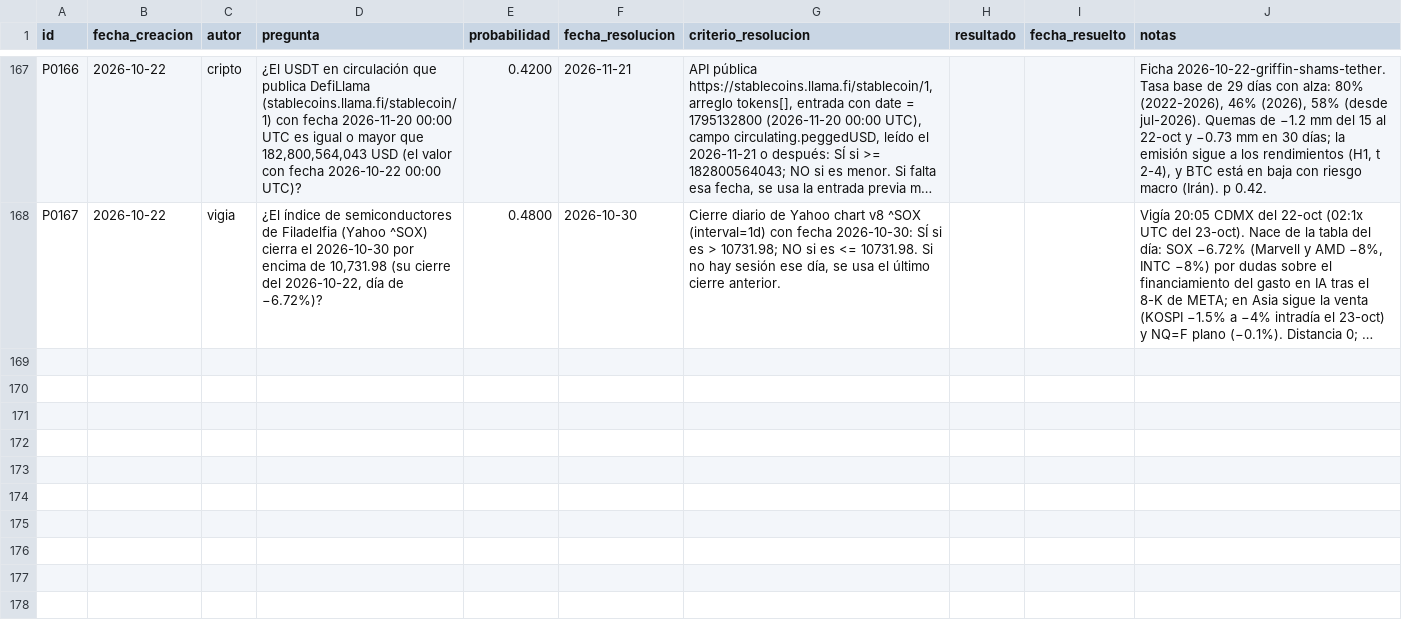
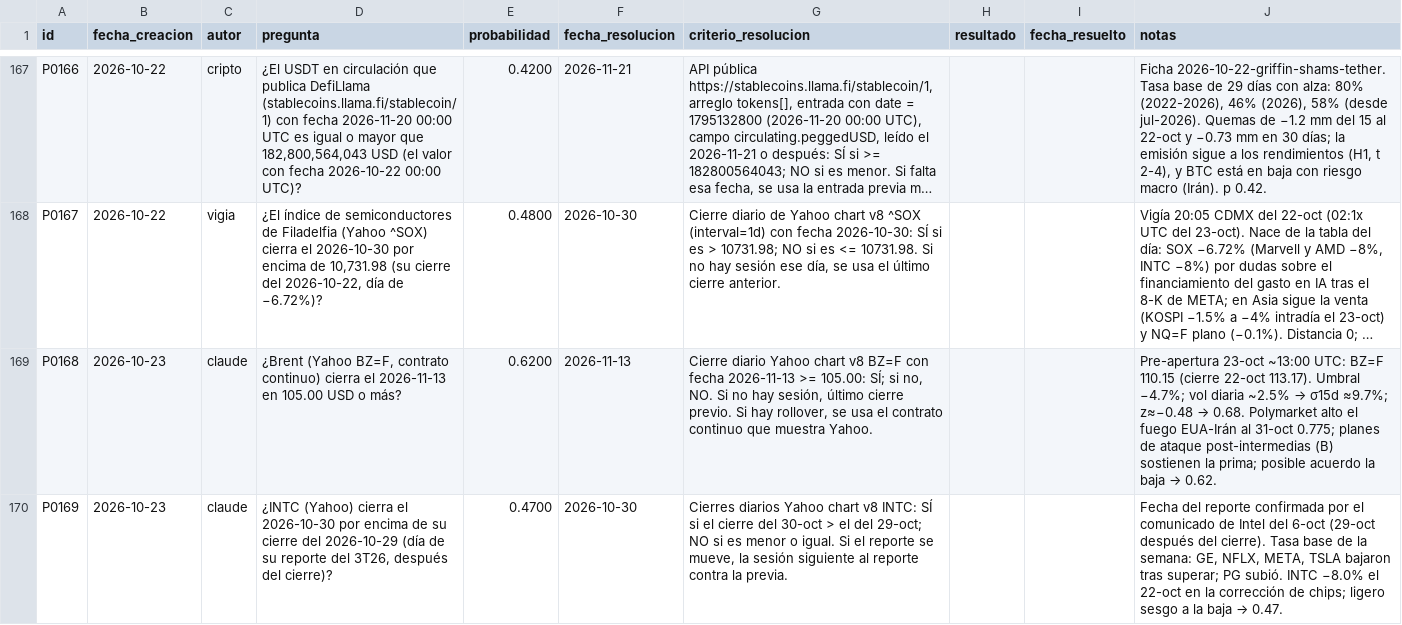
Before and after one commit to izurieta77/New1, a CSV file: bitacora/pronosticos.csv, drawn as a sheet; only a part is shown, gaps mark what is left out; long unchanged cells end in …; the diff covers the shown part only; the diff names each change by its address in the sheet, - before the commit and + after, or states it on an @@ line.

```diff
--- a/bitacora/pronosticos.csv
+++ b/bitacora/pronosticos.csv
+row 169: P0168 | 2026-10-23 | claude | ¿Brent (Yahoo BZ=F, contrato continuo) cierra el 2026-11-13 en 105.00 USD o más? | 0.6200 | 2026-11-13 | Cierre diario Yahoo chart v8 BZ=F con fecha 2026-11-13 >= 105.00: SÍ; si no, NO. Si no hay sesión, último cierre previo. Si hay rollover, se usa el contrato continuo que muestra Yahoo. |  |  | Pre-apertura 23-oct ~13:00 UTC: BZ=F 110.15 (cierre 22-oct 113.17). Umbral −4.7%; vol diaria ~2.5% → σ15d ≈9.7%; z≈−0.48 → 0.68. Polymarket alto el fuego EUA-Irán al 31-oct 0.775; planes de ataque post-intermedias (B) sostienen la prima; posible acuerdo la baja → 0.62.
+row 170: P0169 | 2026-10-23 | claude | ¿INTC (Yahoo) cierra el 2026-10-30 por encima de su cierre del 2026-10-29 (día de su reporte del 3T26, después del cierre)? | 0.4700 | 2026-10-30 | Cierres diarios Yahoo chart v8 INTC: SÍ si el cierre del 30-oct > el del 29-oct; NO si es menor o igual. Si el reporte se mueve, la sesión siguiente al reporte contra la previa. |  |  | Fecha del reporte confirmada por el comunicado de Intel del 6-oct (29-oct después del cierre). Tasa base de la semana: GE, NFLX, META, TSLA bajaron tras superar; PG subió. INTC −8.0% el 22-oct en la corrección de chips; ligero sesgo a la baja → 0.47.
```
Also changed, not shown: 2 added rows and 3 edited cells elsewhere in this file, 3 other files.
